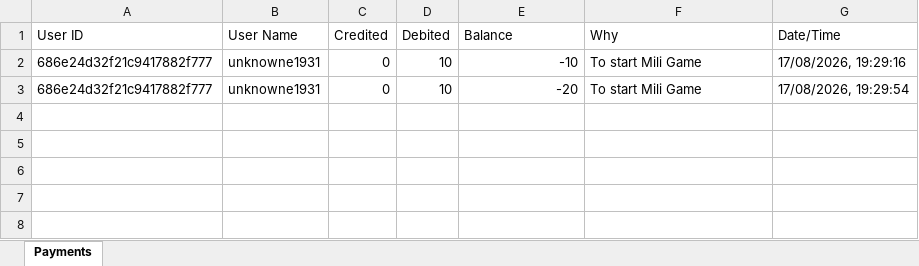
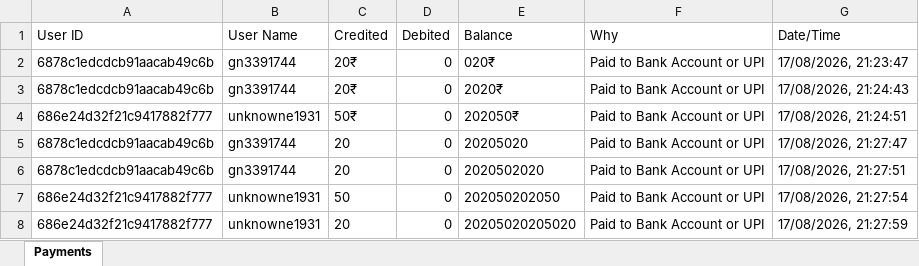
Before and after one commit to unknowne1931/sta_backend, an Excel workbook: payments.xlsx, sheet Payments, drawn as a sheet; values as stored, in another font and other column widths than the file's, no borders; addresses are those after the commit; the diff names each change by its address in the sheet, - before the commit and + after, or states it on an @@ line.

```diff
--- a/payments.xlsx (sheet Payments)
+++ b/payments.xlsx (sheet Payments)
+row 2: 6878c1edcdcb91aacab49c6b | gn3391744 | 20₹ | 0 | 020₹ | Paid to Bank Account or UPI | 17/08/2026, 21:23:47
+row 3: 6878c1edcdcb91aacab49c6b | gn3391744 | 20₹ | 0 | 2020₹ | Paid to Bank Account or UPI | 17/08/2026, 21:24:43
-C4 (Credited): 0
+C4 (Credited): 50₹
-D4 (Debited): 10
+D4 (Debited): 0
-E4 (Balance): -10
+E4 (Balance): 202050₹
-F4 (Why): To start Mili Game
+F4 (Why): Paid to Bank Account or UPI
-G4 (Date/Time): 17/08/2026, 19:29:16
+G4 (Date/Time): 17/08/2026, 21:24:51
+row 5: 6878c1edcdcb91aacab49c6b | gn3391744 | 20 | 0 | 20205020 | Paid to Bank Account or UPI | 17/08/2026, 21:27:47
+row 6: 6878c1edcdcb91aacab49c6b | gn3391744 | 20 | 0 | 2020502020 | Paid to Bank Account or UPI | 17/08/2026, 21:27:51
-C7 (Credited): 0
+C7 (Credited): 50
-D7 (Debited): 10
+D7 (Debited): 0
-E7 (Balance): -20
+E7 (Balance): 202050202050
-F7 (Why): To start Mili Game
+F7 (Why): Paid to Bank Account or UPI
-G7 (Date/Time): 17/08/2026, 19:29:54
+G7 (Date/Time): 17/08/2026, 21:27:54
+row 8: 686e24d32f21c9417882f777 | unknowne1931 | 20 | 0 | 20205020205020 | Paid to Bank Account or UPI | 17/08/2026, 21:27:59
```
Also changed, not shown: live-history.xlsx, 2 other files.
